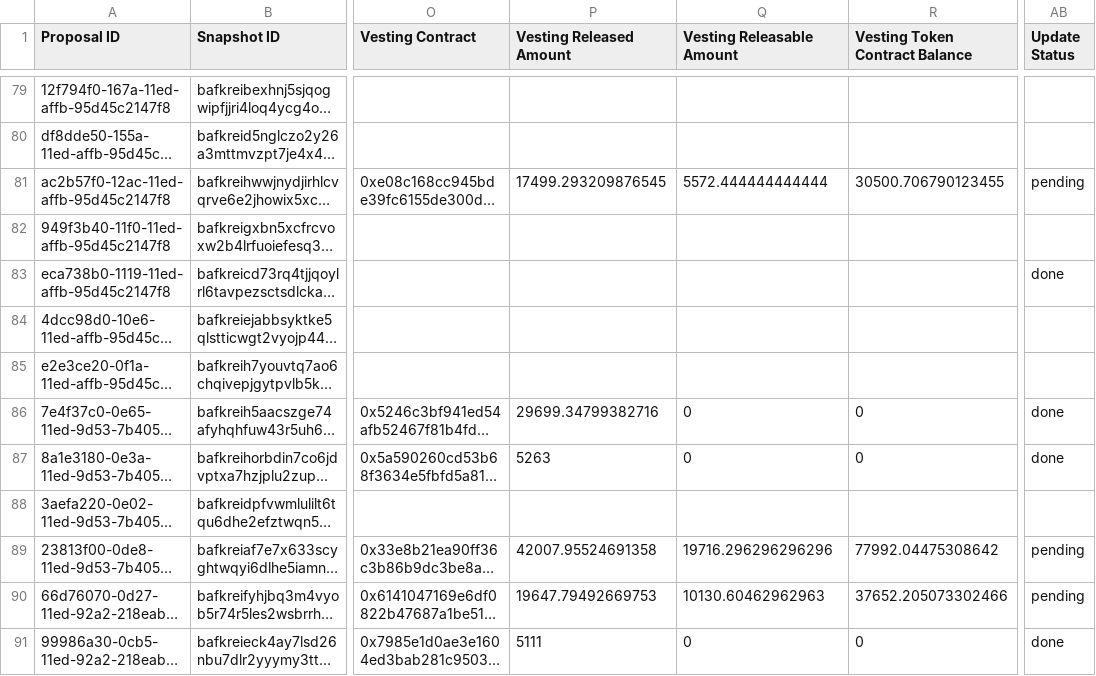
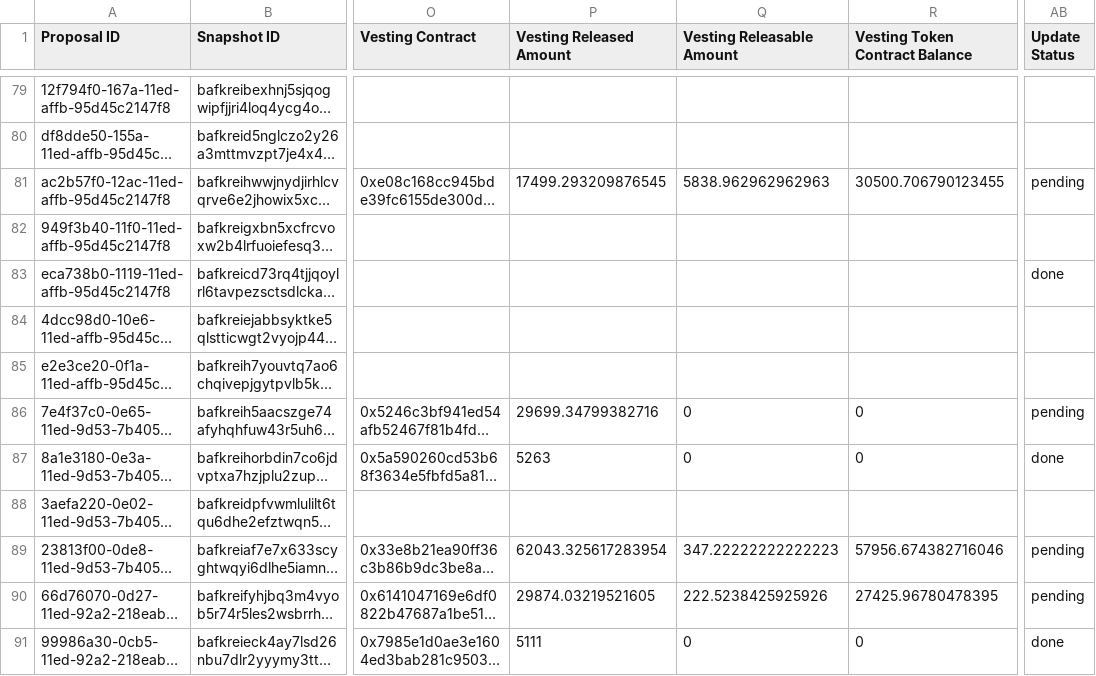
Before and after one commit to Decentraland-DAO/transparency, a CSV file: grants.csv, drawn as a sheet; only a part is shown, gaps mark what is left out; long unchanged cells end in …; the diff covers the shown part only; the diff names each change by its address in the sheet, - before the commit and + after, or states it on an @@ line.

```diff
--- a/grants.csv
+++ b/grants.csv
-Q81 (Vesting Releasable Amount): 5572.444444444444
+Q81 (Vesting Releasable Amount): 5838.962962962963
-AB86 (Update Status): done
+AB86 (Update Status): pending
-P89 (Vesting Released Amount): 42007.95524691358
+P89 (Vesting Released Amount): 62043.325617283954
-Q89 (Vesting Releasable Amount): 19716.296296296296
+Q89 (Vesting Releasable Amount): 347.22222222222223
-R89 (Vesting Token Contract Balance): 77992.04475308642
+R89 (Vesting Token Contract Balance): 57956.674382716046
-P90 (Vesting Released Amount): 19647.79492669753
+P90 (Vesting Released Amount): 29874.03219521605
-Q90 (Vesting Releasable Amount): 10130.60462962963
+Q90 (Vesting Releasable Amount): 222.5238425925926
-R90 (Vesting Token Contract Balance): 37652.205073302466
+R90 (Vesting Token Contract Balance): 27425.96780478395
```
Also changed, not shown: 37 edited cells elsewhere in this file, balances.csv, collections.csv, 16 other files.
